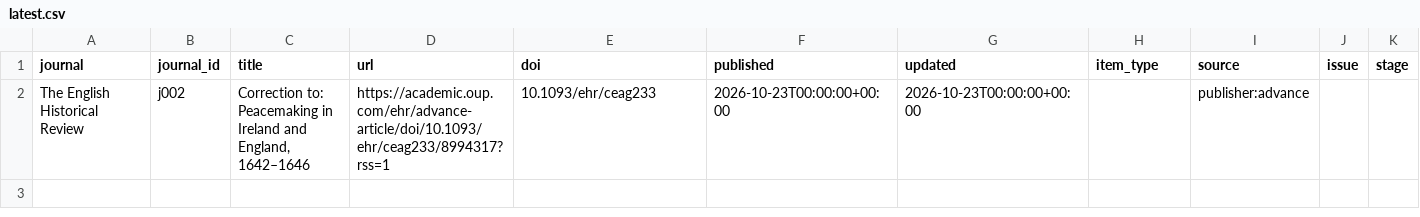
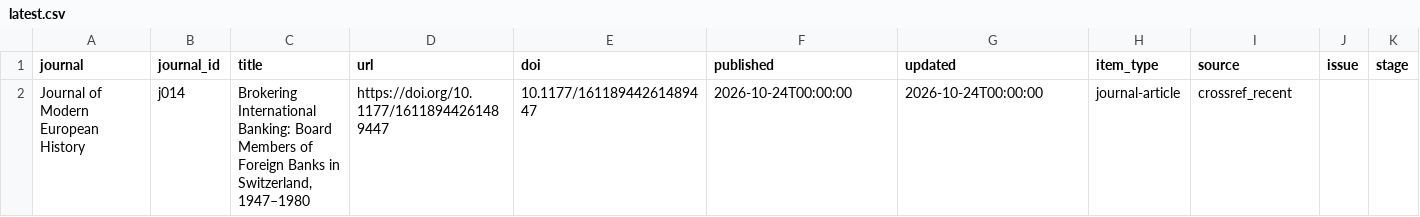
Before and after one commit to himanshuyadav12345/journal-monitor, a CSV file: output/latest.csv, drawn as a sheet.

```diff
--- a/output/latest.csv
+++ b/output/latest.csv
@@ -1,2 +1,2 @@
 journal,journal_id,title,url,doi,published,updated,item_type,source,issue,stage
-The English Historical Review,j002,"Correction to: Peacemaking in Ireland and England, 1642–1646",https://academic.oup.com/ehr/advance-article/doi/10.1093/ehr/ceag233/8994317?rss=1,10.1093/ehr/ceag233,2026-10-23T00:00:00+00:00,2026-10-23T00:00:00+00:00,,publisher:advance,,
+Journal of Modern European History,j014,"Brokering International Banking: Board Members of Foreign Banks in Switzerland, 1947–1980",https://doi.org/10.1177/16118944261489447,10.1177/16118944261489447,2026-10-24T00:00:00,2026-10-24T00:00:00,journal-article,crossref_recent,,
```
Also changed, not shown: 2 other files.
